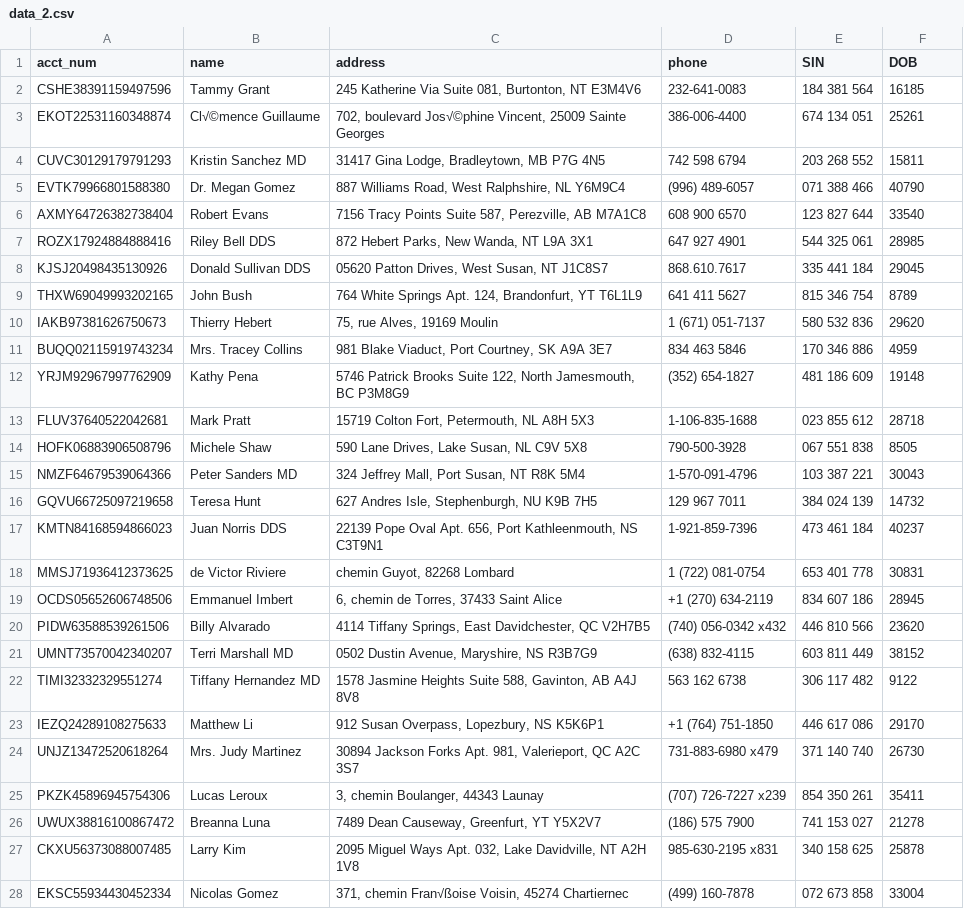
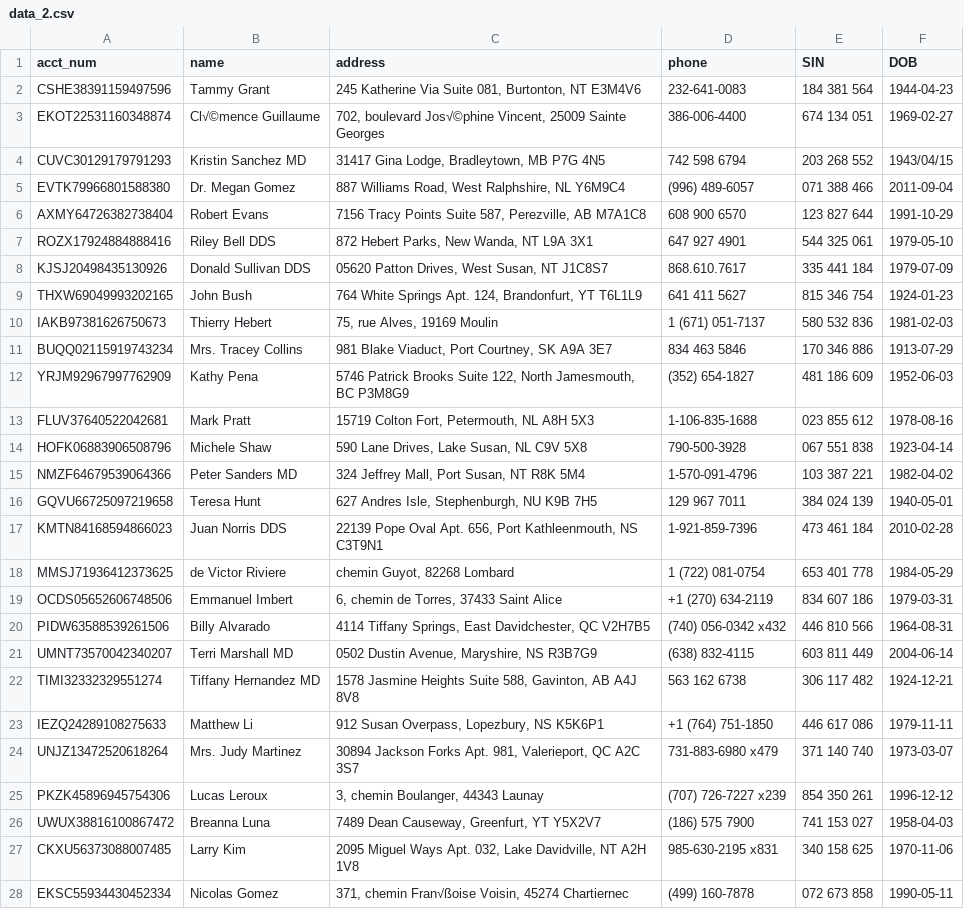
Before and after one commit to alfl/proofzero_sdk, a CSV file: data_2.csv, drawn as a sheet; only a part is shown; the diff covers the shown part only; the diff names each change by its address in the sheet, - before the commit and + after, or states it on an @@ line.

```diff
--- a/data_2.csv
+++ b/data_2.csv
-F2 (DOB): 16185
+F2 (DOB): 1944-04-23
-F3 (DOB): 25261
+F3 (DOB): 1969-02-27
-F4 (DOB): 15811
+F4 (DOB): 1943/04/15
-F5 (DOB): 40790
+F5 (DOB): 2011-09-04
-F6 (DOB): 33540
+F6 (DOB): 1991-10-29
-F7 (DOB): 28985
+F7 (DOB): 1979-05-10
-F8 (DOB): 29045
+F8 (DOB): 1979-07-09
-F9 (DOB): 8789
+F9 (DOB): 1924-01-23
-F10 (DOB): 29620
+F10 (DOB): 1981-02-03
-F11 (DOB): 4959
+F11 (DOB): 1913-07-29
-F12 (DOB): 19148
+F12 (DOB): 1952-06-03
-F13 (DOB): 28718
+F13 (DOB): 1978-08-16
-F14 (DOB): 8505
+F14 (DOB): 1923-04-14
-F15 (DOB): 30043
+F15 (DOB): 1982-04-02
-F16 (DOB): 14732
+F16 (DOB): 1940-05-01
-F17 (DOB): 40237
+F17 (DOB): 2010-02-28
-F18 (DOB): 30831
+F18 (DOB): 1984-05-29
-F19 (DOB): 28945
+F19 (DOB): 1979-03-31
-F20 (DOB): 23620
+F20 (DOB): 1964-08-31
-F21 (DOB): 38152
+F21 (DOB): 2004-06-14
-F22 (DOB): 9122
+F22 (DOB): 1924-12-21
-F23 (DOB): 29170
+F23 (DOB): 1979-11-11
-F24 (DOB): 26730
+F24 (DOB): 1973-03-07
-F25 (DOB): 35411
+F25 (DOB): 1996-12-12
-F26 (DOB): 21278
+F26 (DOB): 1958-04-03
-F27 (DOB): 25878
+F27 (DOB): 1970-11-06
-F28 (DOB): 33004
+F28 (DOB): 1990-05-11
```
Also changed, not shown: 23 edited cells elsewhere in this file, 9 other files.
